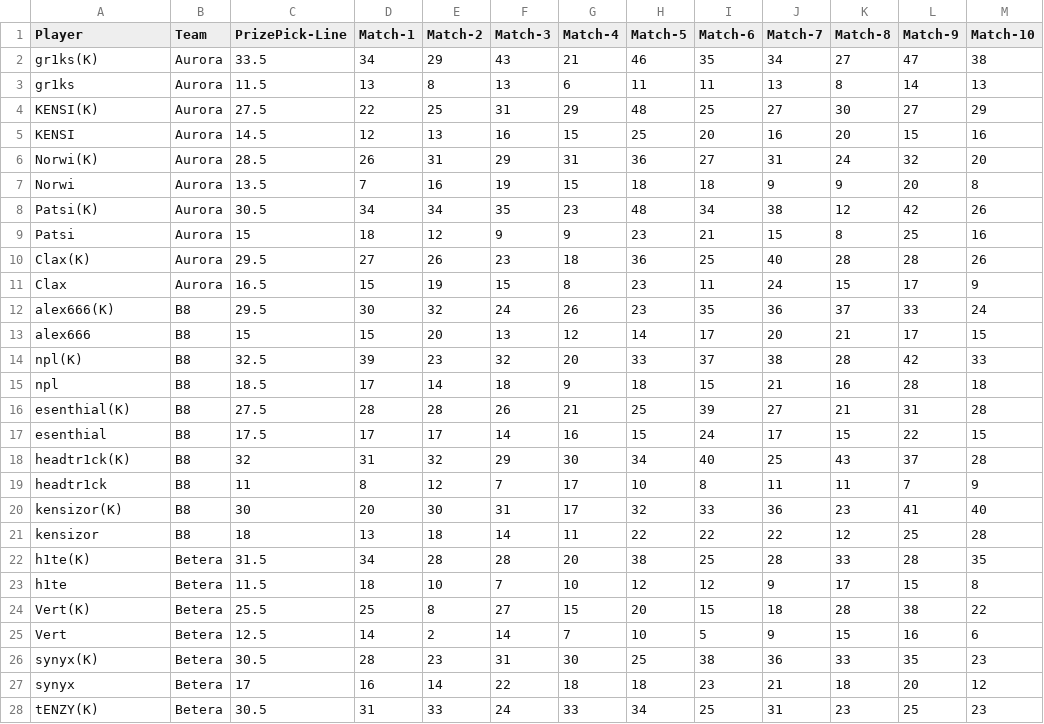
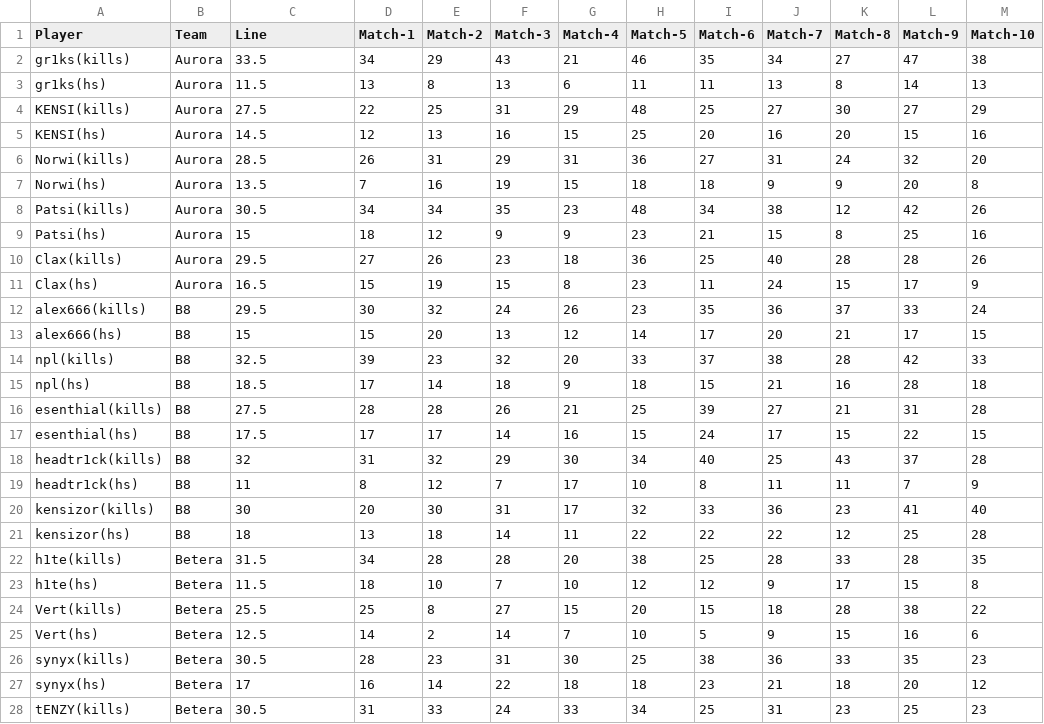
Before and after one commit to SebbyJM/nba-betting-pairs, a CSV file: SOLAR CS2 AI - Sheet1.csv, drawn as a sheet; only a part is shown; the diff covers the shown part only; the diff names each change by its address in the sheet, - before the commit and + after, or states it on an @@ line.

Commit message:
Update SOLAR CS2 data

```diff
--- a/SOLAR CS2 AI - Sheet1.csv
+++ b/SOLAR CS2 AI - Sheet1.csv
-C1: PrizePick-Line
+C1: Line
-A2 (Player): gr1ks(K)
+A2 (Player): gr1ks(kills)
-A3 (Player): gr1ks
+A3 (Player): gr1ks(hs)
-A4 (Player): KENSI(K)
+A4 (Player): KENSI(kills)
-A5 (Player): KENSI
+A5 (Player): KENSI(hs)
-A6 (Player): Norwi(K)
+A6 (Player): Norwi(kills)
-A7 (Player): Norwi
+A7 (Player): Norwi(hs)
-A8 (Player): Patsi(K)
+A8 (Player): Patsi(kills)
-A9 (Player): Patsi
+A9 (Player): Patsi(hs)
-A10 (Player): Clax(K)
+A10 (Player): Clax(kills)
-A11 (Player): Clax
+A11 (Player): Clax(hs)
-A12 (Player): alex666(K)
+A12 (Player): alex666(kills)
-A13 (Player): alex666
+A13 (Player): alex666(hs)
-A14 (Player): npl(K)
+A14 (Player): npl(kills)
-A15 (Player): npl
+A15 (Player): npl(hs)
-A16 (Player): esenthial(K)
+A16 (Player): esenthial(kills)
-A17 (Player): esenthial
+A17 (Player): esenthial(hs)
-A18 (Player): headtr1ck(K)
+A18 (Player): headtr1ck(kills)
-A19 (Player): headtr1ck
+A19 (Player): headtr1ck(hs)
-A20 (Player): kensizor(K)
+A20 (Player): kensizor(kills)
-A21 (Player): kensizor
+A21 (Player): kensizor(hs)
-A22 (Player): h1te(K)
+A22 (Player): h1te(kills)
-A23 (Player): h1te
+A23 (Player): h1te(hs)
-A24 (Player): Vert(K)
+A24 (Player): Vert(kills)
-A25 (Player): Vert
+A25 (Player): Vert(hs)
-A26 (Player): synyx(K)
+A26 (Player): synyx(kills)
-A27 (Player): synyx
+A27 (Player): synyx(hs)
-A28 (Player): tENZY(K)
+A28 (Player): tENZY(kills)
```
Also changed, not shown: 93 edited cells elsewhere in this file.
